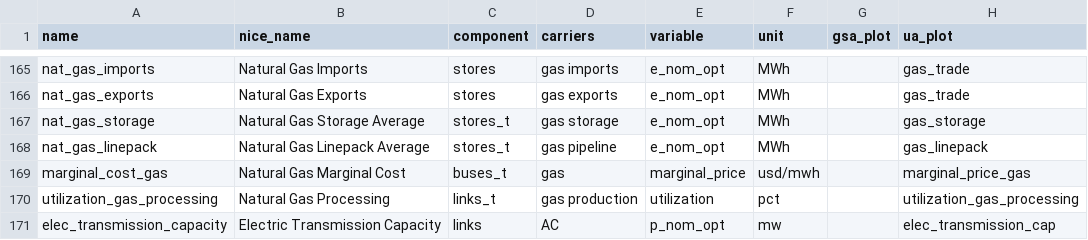
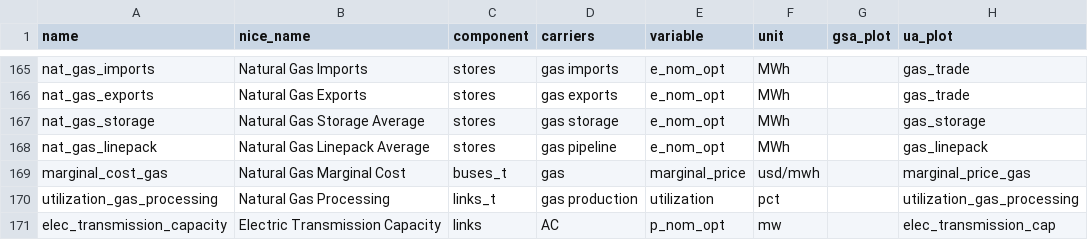
Before and after one commit to DeltaE/pypsa-gsa, a CSV file: config/results.csv, drawn as a sheet; only a part is shown, gaps mark what is left out.

Commit message:
correct e_nom variable

```diff
--- a/config/results.csv
+++ b/config/results.csv
@@ -166,4 +166,4 @@ nat_gas_imports,Natural Gas Imports,stores,gas imports,e_nom_opt,MWh,,gas_trade
 nat_gas_exports,Natural Gas Exports,stores,gas exports,e_nom_opt,MWh,,gas_trade
-nat_gas_storage,Natural Gas Storage Average,stores_t,gas storage,e_nom_opt,MWh,,gas_storage
-nat_gas_linepack,Natural Gas Linepack Average,stores_t,gas pipeline,e_nom_opt,MWh,,gas_linepack
+nat_gas_storage,Natural Gas Storage Average,stores,gas storage,e_nom_opt,MWh,,gas_storage
+nat_gas_linepack,Natural Gas Linepack Average,stores,gas pipeline,e_nom_opt,MWh,,gas_linepack
 marginal_cost_gas,Natural Gas Marginal Cost,buses_t,gas,marginal_price,usd/mwh,,marginal_price_gas
```
